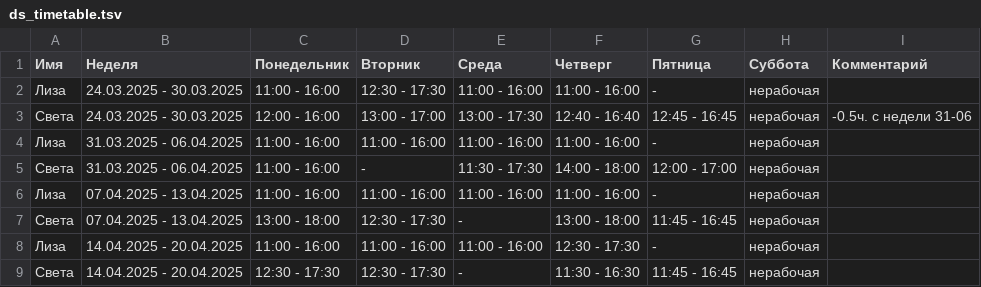
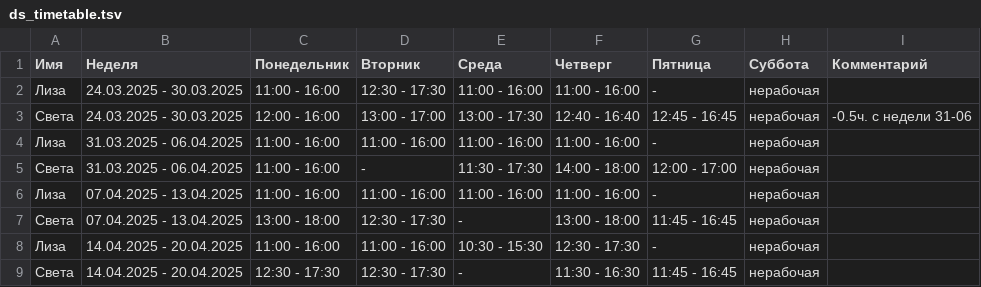
Before and after one commit to oadb-ds/timetable, a TSV file: ds_timetable.tsv, drawn as a sheet.

Commit message:
Update ds_timetable.tsv

```diff
--- a/ds_timetable.tsv
+++ b/ds_timetable.tsv
@@ -7,3 +7,3 @@
 Света	07.04.2025 - 13.04.2025	13:00 - 18:00	12:30 - 17:30	-	13:00 - 18:00	11:45 - 16:45	нерабочая	
-Лиза	14.04.2025 - 20.04.2025	11:00 - 16:00	11:00 - 16:00	11:00 - 16:00	12:30 - 17:30	-	нерабочая	
+Лиза	14.04.2025 - 20.04.2025	11:00 - 16:00	11:00 - 16:00	10:30 - 15:30	12:30 - 17:30	-	нерабочая	
 Света	14.04.2025 - 20.04.2025	12:30 - 17:30	12:30 - 17:30	-	11:30 - 16:30	11:45 - 16:45	нерабочая	
```
